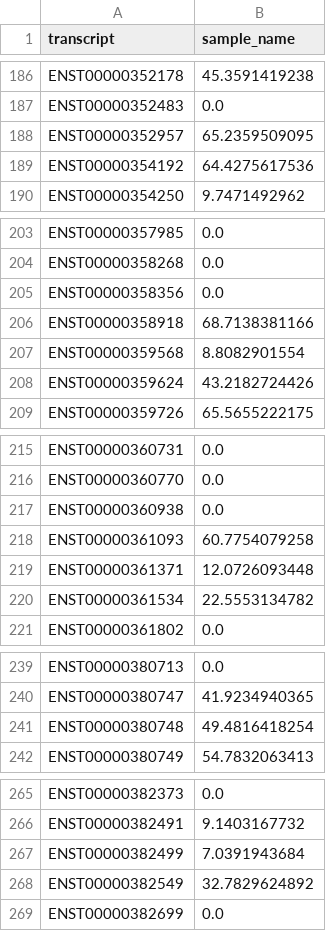
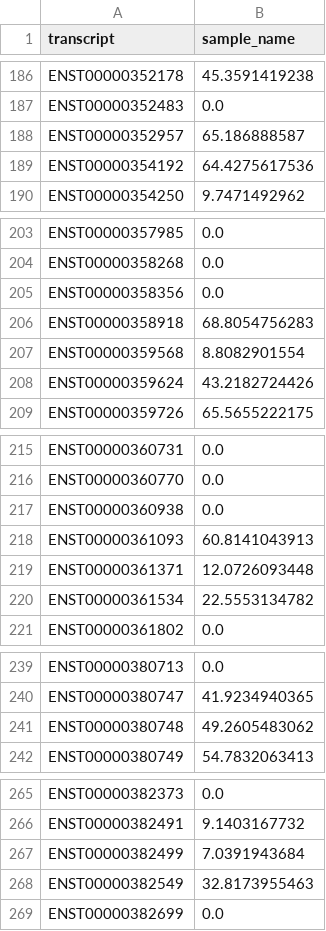
Before and after one commit to zavolanlab/tin-score-calculation, a TSV file: .test/calculate-tin/sample.tsv, drawn as a sheet; only a part is shown, gaps mark what is left out; the diff covers the shown part only.

```diff
--- a/.test/calculate-tin/sample.tsv
+++ b/.test/calculate-tin/sample.tsv
@@ -187,3 +187,3 @@ ENST00000352178	45.3591419238
 ENST00000352483	0.0
-ENST00000352957	65.2359509095
+ENST00000352957	65.186888587
 ENST00000354192	64.4275617536
@@ -205,3 +205,3 @@ ENST00000358268	0.0
 ENST00000358356	0.0
-ENST00000358918	68.7138381166
+ENST00000358918	68.8054756283
 ENST00000359568	8.8082901554
@@ -217,3 +217,3 @@ ENST00000360770	0.0
 ENST00000360938	0.0
-ENST00000361093	60.7754079258
+ENST00000361093	60.8141043913
 ENST00000361371	12.0726093448
@@ -240,3 +240,3 @@ ENST00000380713	0.0
 ENST00000380747	41.9234940365
-ENST00000380748	49.4816418254
+ENST00000380748	49.2605483062
 ENST00000380749	54.7832063413
@@ -267,3 +267,3 @@ ENST00000382491	9.1403167732
 ENST00000382499	7.0391943684
-ENST00000382549	32.7829624892
+ENST00000382549	32.8173955463
 ENST00000382699	0.0
```
Also changed, not shown: 16 edited cells elsewhere in this file, 1 other file.
